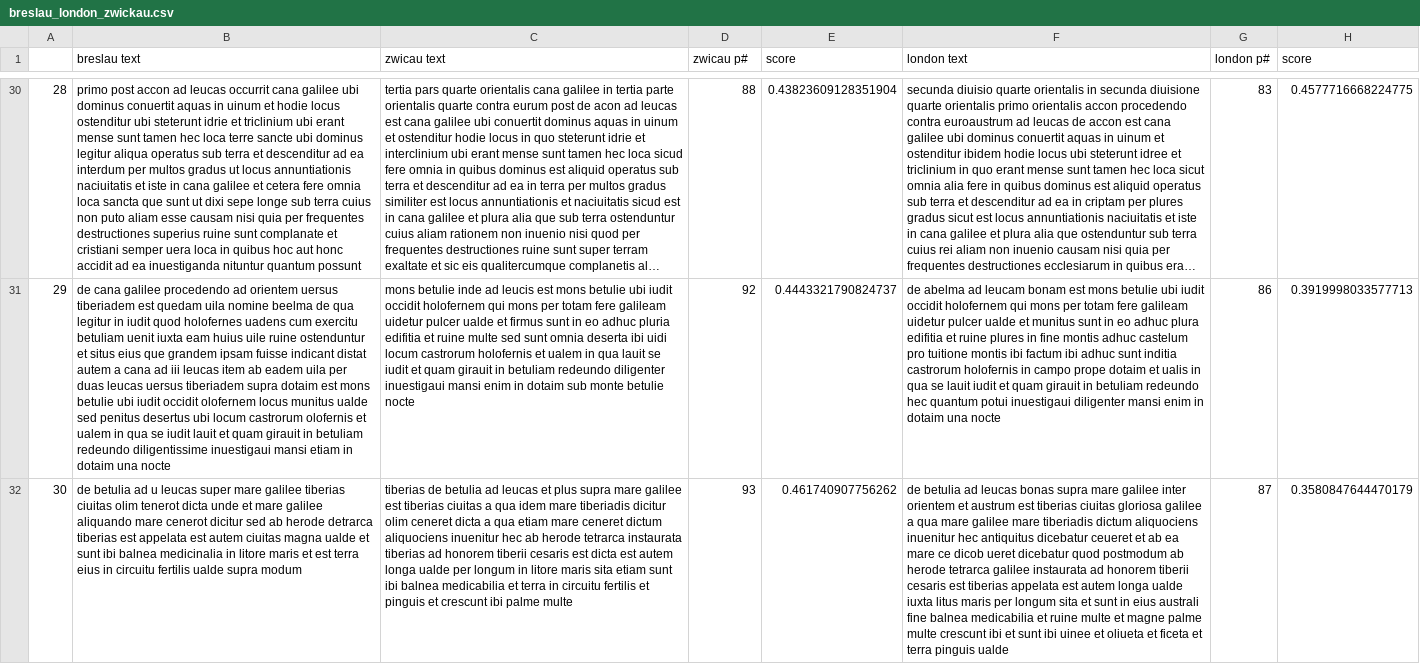
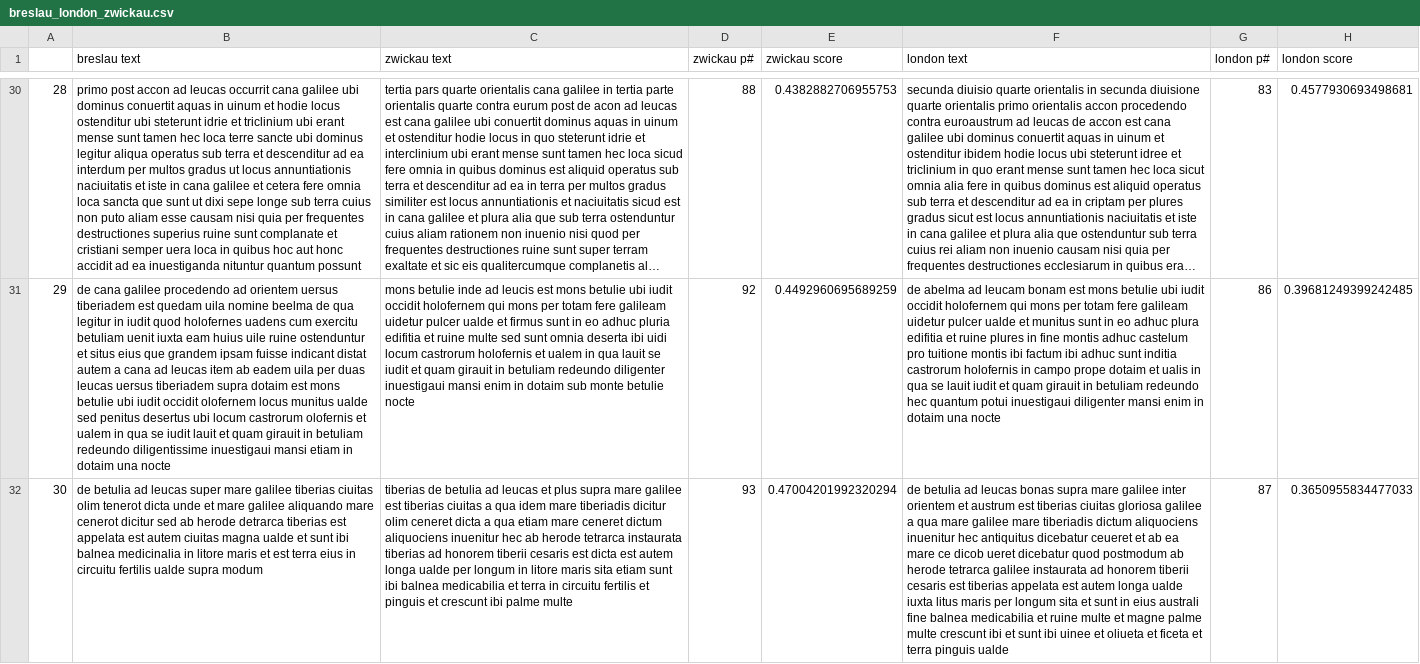
Before and after one commit to sashaaKr/thesis, a CSV file: computed_data/p_aligment/sentences_by_new_line/breslau_london_zwickau.csv, drawn as a sheet; only a part is shown, gaps mark what is left out; long unchanged cells end in …; the diff covers the shown part only; the diff names each change by its address in the sheet, - before the commit and + after, or states it on an @@ line.

```diff
--- a/computed_data/p_aligment/sentences_by_new_line/breslau_london_zwickau.csv
+++ b/computed_data/p_aligment/sentences_by_new_line/breslau_london_zwickau.csv
-C1: zwicau text
+C1: zwickau text
-D1: zwicau p#
+D1: zwickau p#
-E1: score
+E1: zwickau score
-H1: score
+H1: london score
-E30 (zwickau score): 0.43823609128351904
+E30 (zwickau score): 0.4382882706955753
-H30 (london score): 0.4577716668224775
+H30 (london score): 0.4577930693498681
-B31 (breslau text): …cana ad iii leucas item…
+B31 (breslau text): …cana ad leucas item…
-E31 (zwickau score): 0.4443321790824737
+E31 (zwickau score): 0.4492960695689259
-H31 (london score): 0.3919998033577713
+H31 (london score): 0.39681249399242485
-B32 (breslau text): …betulia ad u leucas super…
+B32 (breslau text): …betulia ad leucas super…
-E32 (zwickau score): 0.461740907756262
+E32 (zwickau score): 0.47004201992320294
-H32 (london score): 0.3580847644470179
+H32 (london score): 0.3650955834477033
```
Also changed, not shown: 159 edited cells elsewhere in this file, computed_data/p_aligment/sentences_by_3/breslau_london_zwickau.csv, computed_data/p_aligment/sentences_by_3/london_zwickau_breslau.csv, 17 other files.
